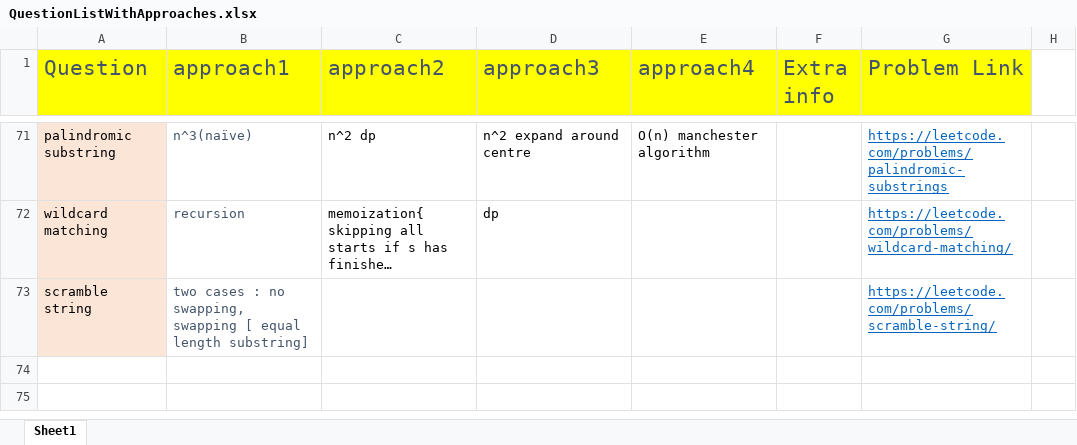
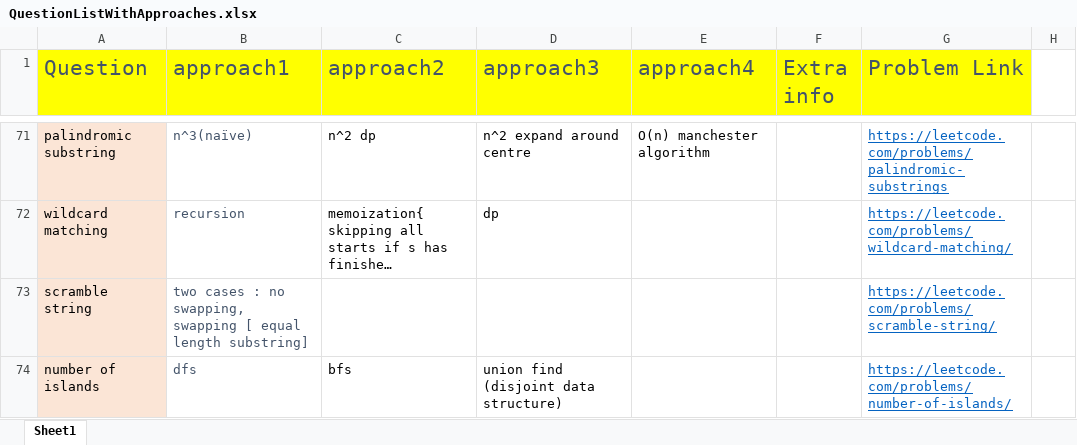
Before and after one commit to aksharkashyap/DSALGO, an Excel workbook: Applications/QuestionListWithApproaches.xlsx, sheet Sheet1, drawn as a sheet; only a part is shown, gaps mark what is left out; long unchanged cells end in …; values as stored, in another font and other column widths than the file's, no borders; the diff names each change by its address in the sheet, - before the commit and + after, or states it on an @@ line.

Commit message:
Applications/QuestionListWithApproaches:

```diff
--- a/Applications/QuestionListWithApproaches.xlsx (sheet Sheet1)
+++ b/Applications/QuestionListWithApproaches.xlsx (sheet Sheet1)
+row 74: number of islands | dfs | bfs | union find (disjoint data structure) |  |  | https://leetcode.com/problems/number-of-islands/
```
